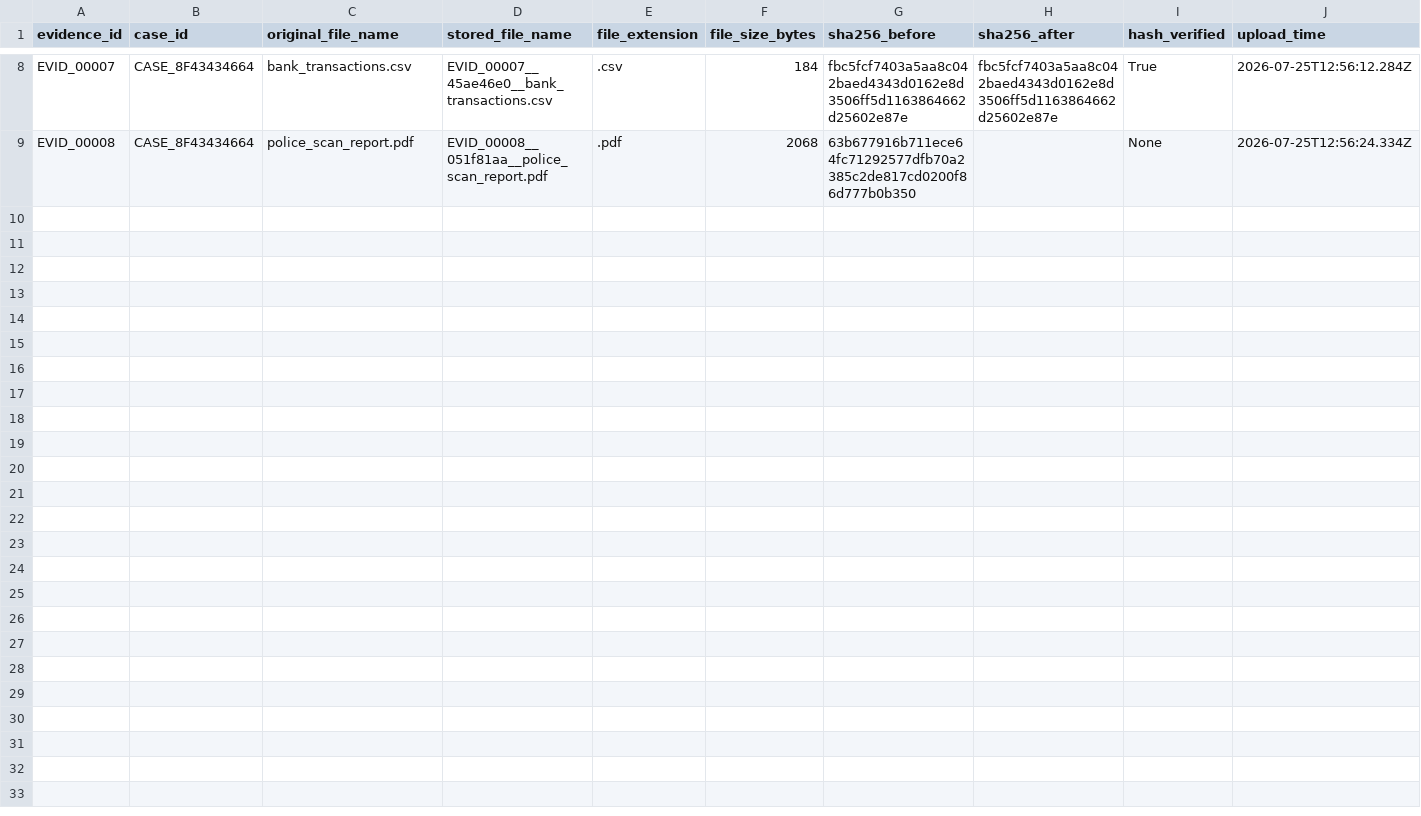
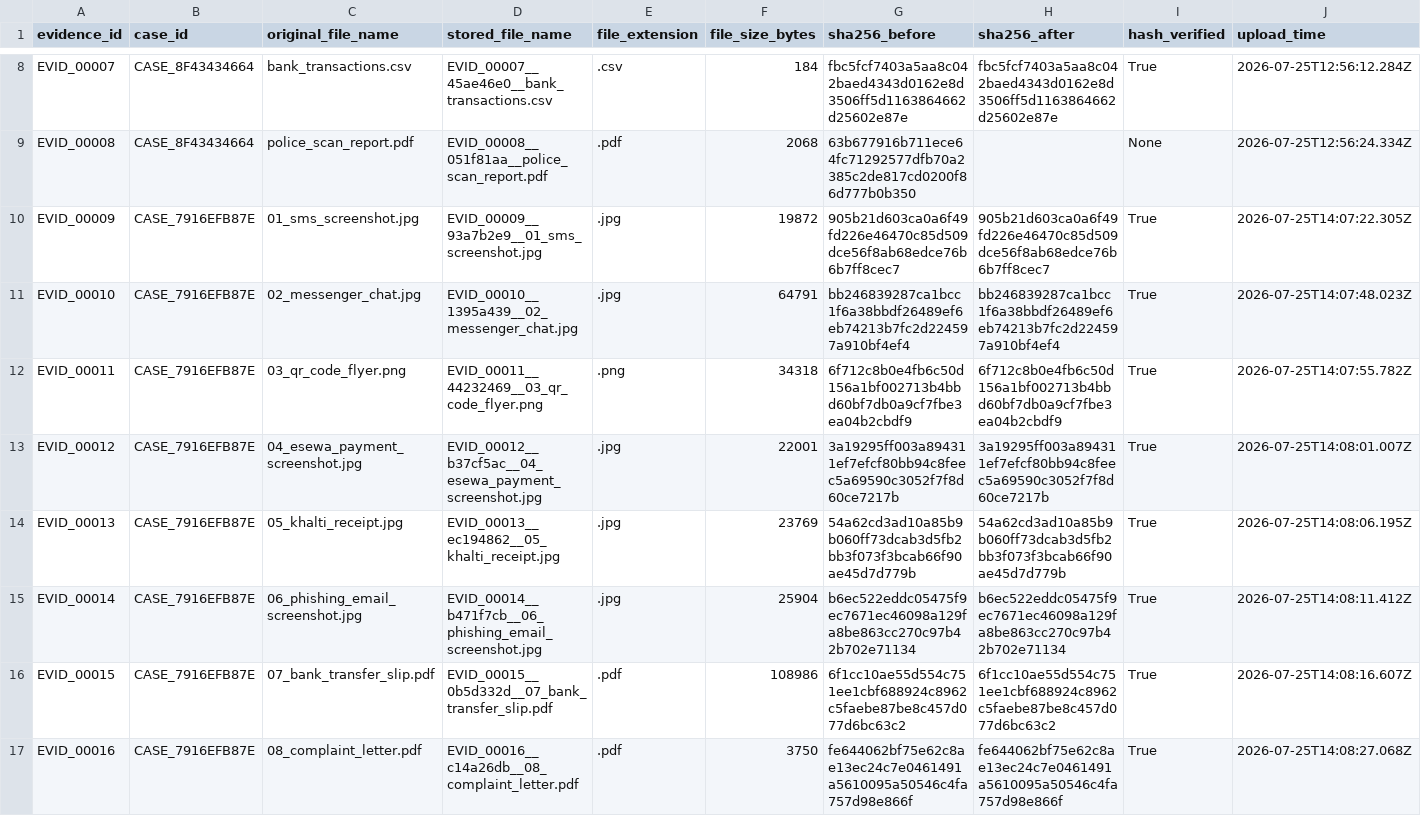
Before and after one commit to sushant347/Cybercrime-Investigation-Intelligence-System, a CSV file: evidence_ocr_engine/storage/evidence.csv, drawn as a sheet; only a part is shown, gaps mark what is left out; rows hold the shown columns only; the diff names each change by its address in the sheet, - before the commit and + after, or states it on an @@ line.

Commit message:
chore(evidence): add uploaded evidence files and update storage records
Adds 8 uploaded evidence originals (SMS/messenger screenshots, QR flyer,
eSewa/Khalti receipts, phishing email, bank transfer slip, complaint letter)
and the corresponding case, evidence, entity, OCR and processing records.

```diff
--- a/evidence_ocr_engine/storage/evidence.csv
+++ b/evidence_ocr_engine/storage/evidence.csv
+row 10: EVID_00009 | CASE_7916EFB87E | 01_sms_screenshot.jpg | EVID_00009__93a7b2e9__01_sms_screenshot.jpg | .jpg | 19872 | 905b21d603ca0a6f49fd226e46470c85d509dce56f8ab68edce76b6b7ff8cec7 | 905b21d603ca0a6f49fd226e46470c85d509dce56f8ab68edce76b6b7ff8cec7 | True | 2026-07-25T14:07:22.305Z
+row 11: EVID_00010 | CASE_7916EFB87E | 02_messenger_chat.jpg | EVID_00010__1395a439__02_messenger_chat.jpg | .jpg | 64791 | bb246839287ca1bcc1f6a38bbdf26489ef6eb74213b7fc2d224597a910bf4ef4 | bb246839287ca1bcc1f6a38bbdf26489ef6eb74213b7fc2d224597a910bf4ef4 | True | 2026-07-25T14:07:48.023Z
+row 12: EVID_00011 | CASE_7916EFB87E | 03_qr_code_flyer.png | EVID_00011__44232469__03_qr_code_flyer.png | .png | 34318 | 6f712c8b0e4fb6c50d156a1bf002713b4bbd60bf7db0a9cf7fbe3ea04b2cbdf9 | 6f712c8b0e4fb6c50d156a1bf002713b4bbd60bf7db0a9cf7fbe3ea04b2cbdf9 | True | 2026-07-25T14:07:55.782Z
+row 13: EVID_00012 | CASE_7916EFB87E | 04_esewa_payment_screenshot.jpg | EVID_00012__b37cf5ac__04_esewa_payment_screenshot.jpg | .jpg | 22001 | 3a19295ff003a894311ef7efcf80bb94c8feec5a69590c3052f7f8d60ce7217b | 3a19295ff003a894311ef7efcf80bb94c8feec5a69590c3052f7f8d60ce7217b | True | 2026-07-25T14:08:01.007Z
+row 14: EVID_00013 | CASE_7916EFB87E | 05_khalti_receipt.jpg | EVID_00013__ec194862__05_khalti_receipt.jpg | .jpg | 23769 | 54a62cd3ad10a85b9b060ff73dcab3d5fb2bb3f073f3bcab66f90ae45d7d779b | 54a62cd3ad10a85b9b060ff73dcab3d5fb2bb3f073f3bcab66f90ae45d7d779b | True | 2026-07-25T14:08:06.195Z
+row 15: EVID_00014 | CASE_7916EFB87E | 06_phishing_email_screenshot.jpg | EVID_00014__b471f7cb__06_phishing_email_screenshot.jpg | .jpg | 25904 | b6ec522eddc05475f9ec7671ec46098a129fa8be863cc270c97b42b702e71134 | b6ec522eddc05475f9ec7671ec46098a129fa8be863cc270c97b42b702e71134 | True | 2026-07-25T14:08:11.412Z
+row 16: EVID_00015 | CASE_7916EFB87E | 07_bank_transfer_slip.pdf | EVID_00015__0b5d332d__07_bank_transfer_slip.pdf | .pdf | 108986 | 6f1cc10ae55d554c751ee1cbf688924c8962c5faebe87be8c457d077d6bc63c2 | 6f1cc10ae55d554c751ee1cbf688924c8962c5faebe87be8c457d077d6bc63c2 | True | 2026-07-25T14:08:16.607Z
+row 17: EVID_00016 | CASE_7916EFB87E | 08_complaint_letter.pdf | EVID_00016__c14a26db__08_complaint_letter.pdf | .pdf | 3750 | fe644062bf75e62c8ae13ec24c7e0461491a5610095a50546c4fa757d98e866f | fe644062bf75e62c8ae13ec24c7e0461491a5610095a50546c4fa757d98e866f | True | 2026-07-25T14:08:27.068Z
```
Also changed, not shown: evidence_ocr_engine/storage/entities.csv, evidence_ocr_engine/storage/investigation/investigation_audit_log.csv, 17 other files.
